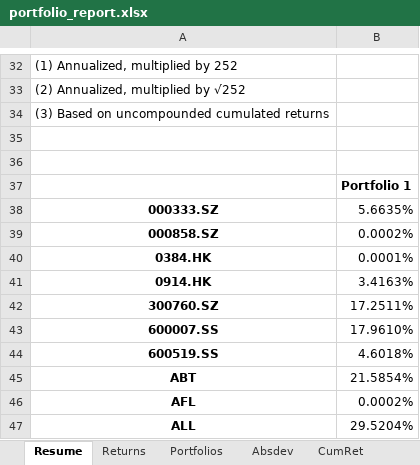
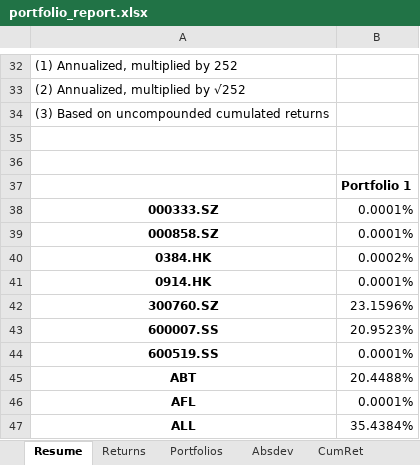
Before and after one commit to aliencaocao/wharton-comp, an Excel workbook: portfolio_report.xlsx, sheet Resume, drawn as a sheet; only a part is shown, gaps mark what is left out; values as stored, in another font and other column widths than the file's, no borders; the diff names each change by its address in the sheet, - before the commit and + after, or states it on an @@ line.

```diff
--- a/portfolio_report.xlsx (sheet Resume)
+++ b/portfolio_report.xlsx (sheet Resume)
-B38: 5.6635%
+B38: 0.0001%
-B39: 0.0002%
+B39: 0.0001%
-B40: 0.0001%
+B40: 0.0002%
-B41: 3.4163%
+B41: 0.0001%
-B42: 17.2511%
+B42: 23.1596%
-B43: 17.9610%
+B43: 20.9523%
-B44: 4.6018%
+B44: 0.0001%
-B45: 21.5854%
+B45: 20.4488%
-B46: 0.0002%
+B46: 0.0001%
-B47: 29.5204%
+B47: 35.4384%
```
Also changed, not shown: sheet Returns, sheet CumRet, sheet Drawdown, sheet devBelowTarget, sheet Absdev, sheet devBelowMean, 1 more sheet, 1 other file.
